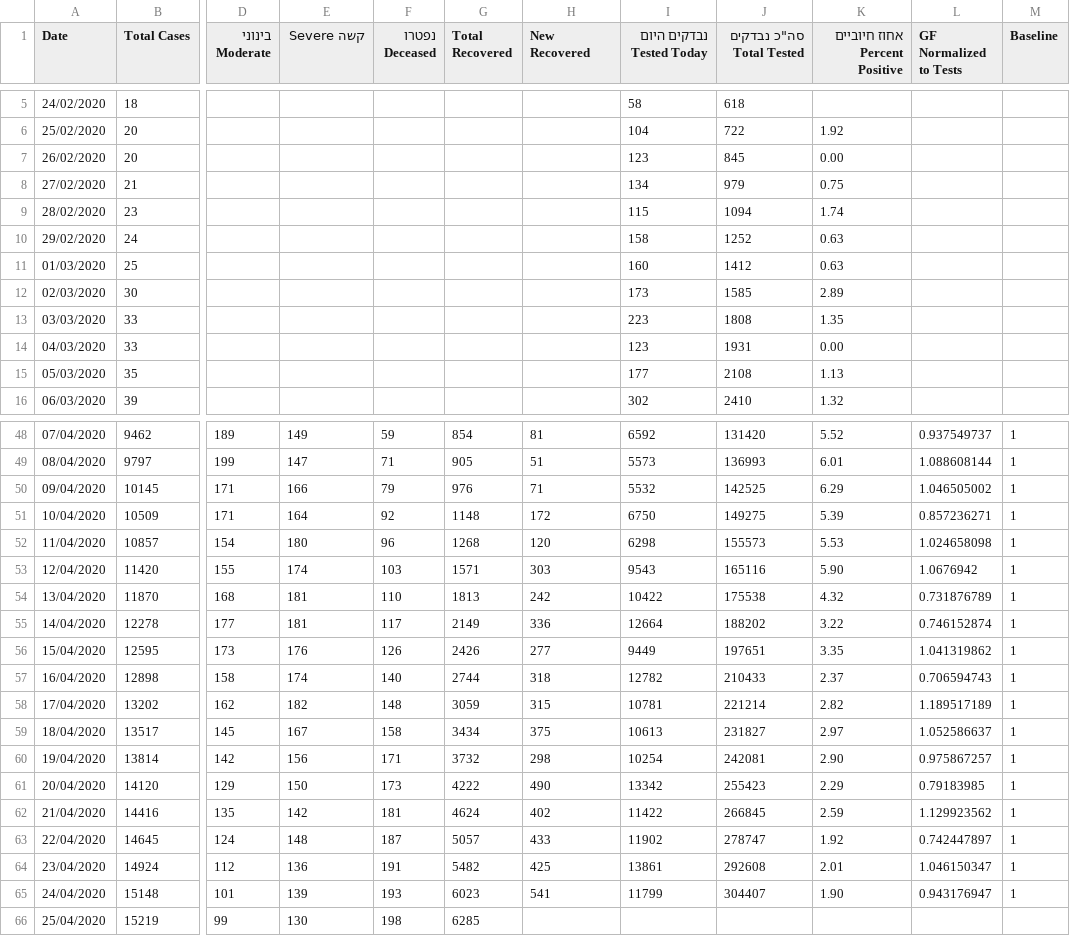
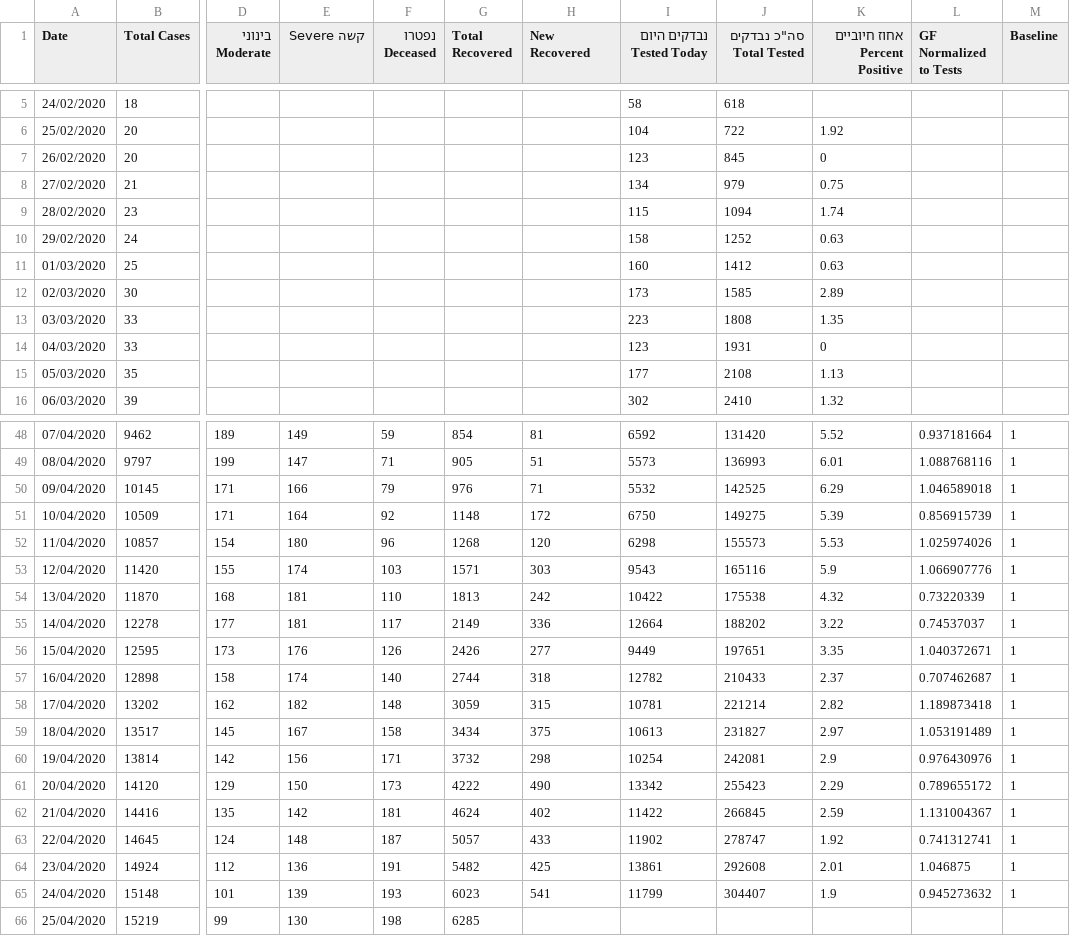
Before and after one commit to idandrd/israel-covid19-data, a CSV file: IsraelCOVID19.csv, drawn as a sheet; only a part is shown, gaps mark what is left out; the diff covers the shown part only; the diff names each change by its address in the sheet, - before the commit and + after, or states it on an @@ line.

```diff
--- a/IsraelCOVID19.csv
+++ b/IsraelCOVID19.csv
-K7 (אחוז חיוביים Percent Positive): 0.00
+K7 (אחוז חיוביים Percent Positive): 0
-K14 (אחוז חיוביים Percent Positive): 0.00
+K14 (אחוז חיוביים Percent Positive): 0
-L48 (GF Normalized to Tests): 0.937549737
+L48 (GF Normalized to Tests): 0.937181664
-L49 (GF Normalized to Tests): 1.088608144
+L49 (GF Normalized to Tests): 1.088768116
-L50 (GF Normalized to Tests): 1.046505002
+L50 (GF Normalized to Tests): 1.046589018
-L51 (GF Normalized to Tests): 0.857236271
+L51 (GF Normalized to Tests): 0.856915739
-L52 (GF Normalized to Tests): 1.024658098
+L52 (GF Normalized to Tests): 1.025974026
-K53 (אחוז חיוביים Percent Positive): 5.90
+K53 (אחוז חיוביים Percent Positive): 5.9
-L53 (GF Normalized to Tests): 1.0676942
+L53 (GF Normalized to Tests): 1.066907776
-L54 (GF Normalized to Tests): 0.731876789
+L54 (GF Normalized to Tests): 0.73220339
-L55 (GF Normalized to Tests): 0.746152874
+L55 (GF Normalized to Tests): 0.74537037
-L56 (GF Normalized to Tests): 1.041319862
+L56 (GF Normalized to Tests): 1.040372671
-L57 (GF Normalized to Tests): 0.706594743
+L57 (GF Normalized to Tests): 0.707462687
-L58 (GF Normalized to Tests): 1.189517189
+L58 (GF Normalized to Tests): 1.189873418
-L59 (GF Normalized to Tests): 1.052586637
+L59 (GF Normalized to Tests): 1.053191489
-K60 (אחוז חיוביים Percent Positive): 2.90
+K60 (אחוז חיוביים Percent Positive): 2.9
-L60 (GF Normalized to Tests): 0.975867257
+L60 (GF Normalized to Tests): 0.976430976
-L61 (GF Normalized to Tests): 0.79183985
+L61 (GF Normalized to Tests): 0.789655172
-L62 (GF Normalized to Tests): 1.129923562
+L62 (GF Normalized to Tests): 1.131004367
-L63 (GF Normalized to Tests): 0.742447897
+L63 (GF Normalized to Tests): 0.741312741
-L64 (GF Normalized to Tests): 1.046150347
+L64 (GF Normalized to Tests): 1.046875
-K65 (אחוז חיוביים Percent Positive): 1.90
+K65 (אחוז חיוביים Percent Positive): 1.9
-L65 (GF Normalized to Tests): 0.943176947
+L65 (GF Normalized to Tests): 0.945273632
```
Also changed, not shown: 29 edited cells elsewhere in this file.
